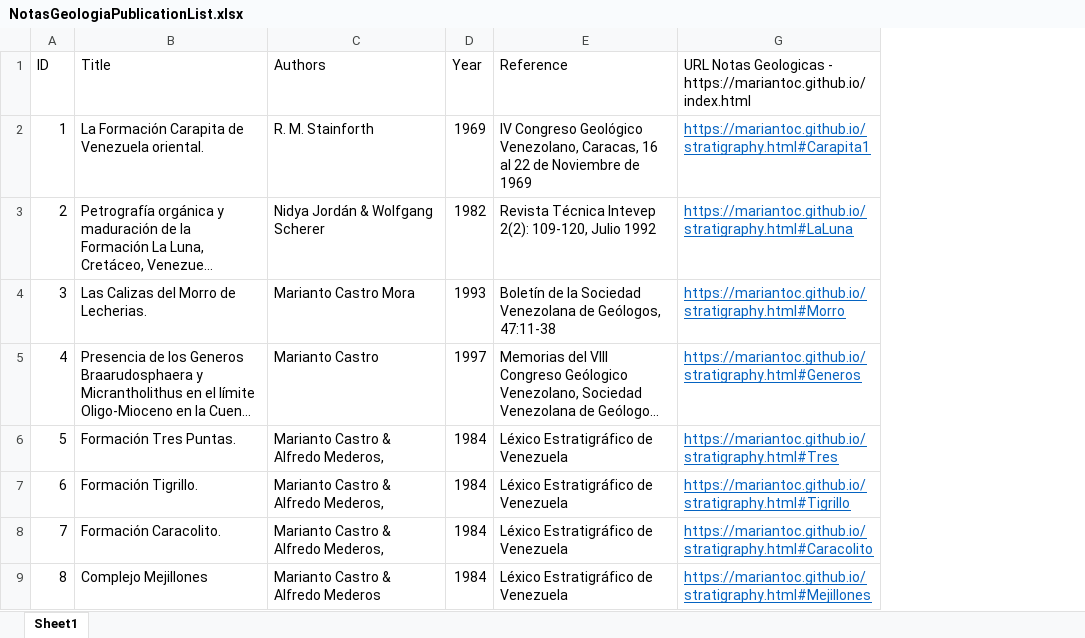
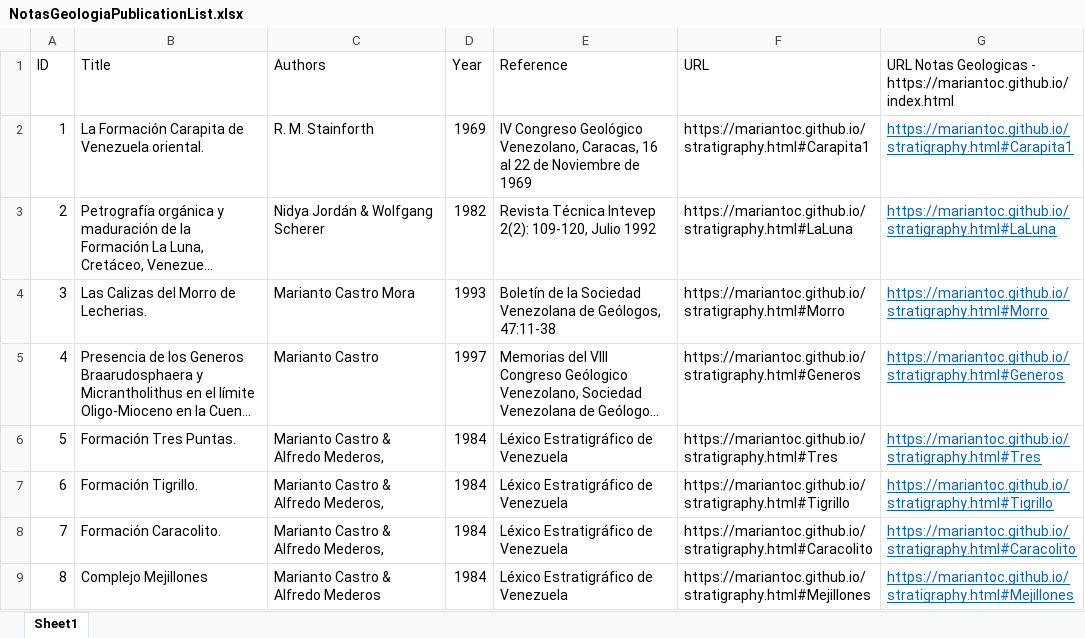
Before and after one commit to mariantoc/mariantoc.github.io, an Excel workbook: Resources/NotasGeologiaPublicationList.xlsx, sheet Sheet1, drawn as a sheet; only a part is shown; long unchanged cells end in …; values as stored, in another font and other column widths than the file's, no borders; the diff covers the shown part only; the diff names each change by its address in the sheet, - before the commit and + after, or states it on an @@ line.

```diff
--- a/Resources/NotasGeologiaPublicationList.xlsx (sheet Sheet1)
+++ b/Resources/NotasGeologiaPublicationList.xlsx (sheet Sheet1)
@@ column F (URL) unhidden, rows 2-9: https://mariantoc.github.io/stratigraphy.html#Carapita1 | https://mariantoc.github.io/stratigraphy.html#LaLuna | https://mariantoc.github.io/stratigraphy.html#Morro | https://mariantoc.github.io/stratigraphy.html#Generos | https://mariantoc.github.io/stratigraphy.html#Tres | https://mariantoc.github.io/stratigraphy.html#Tigrillo | https://mariantoc.github.io/stratigraphy.html#Caracolito | https://mariantoc.github.io/stratigraphy.html#Mejillones @@
```
Also changed, not shown: 6 added rows elsewhere in this sheet, 21 other files.
